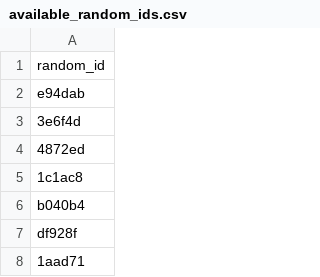
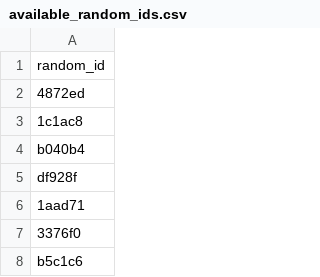
Before and after one commit to ropensci/allodb, a CSV file: data-raw/available_random_ids.csv, drawn as a sheet; only a part is shown; the shorter side is filled out with more unchanged rows.

Commit message:
Update available_random_ids.csv

```diff
--- a/data-raw/available_random_ids.csv
+++ b/data-raw/available_random_ids.csv
@@ -1,4 +1,2 @@
 random_id
-e94dab
-3e6f4d
 4872ed
```
